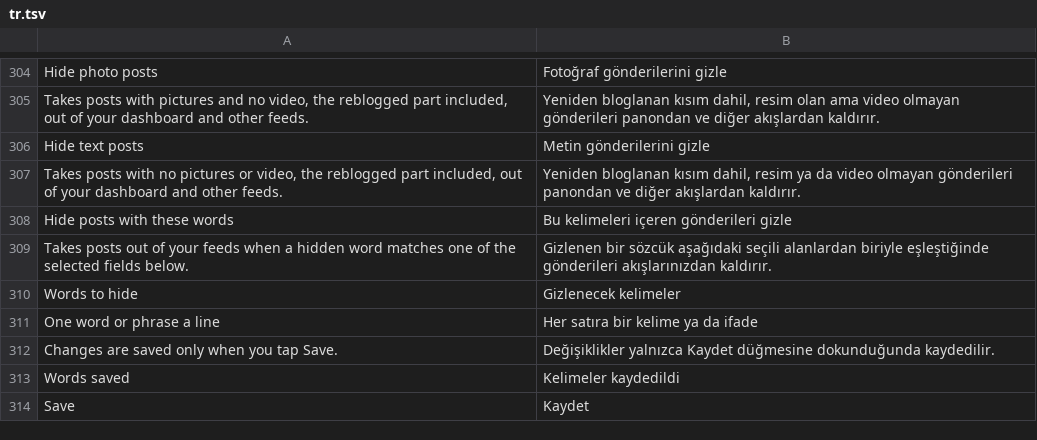
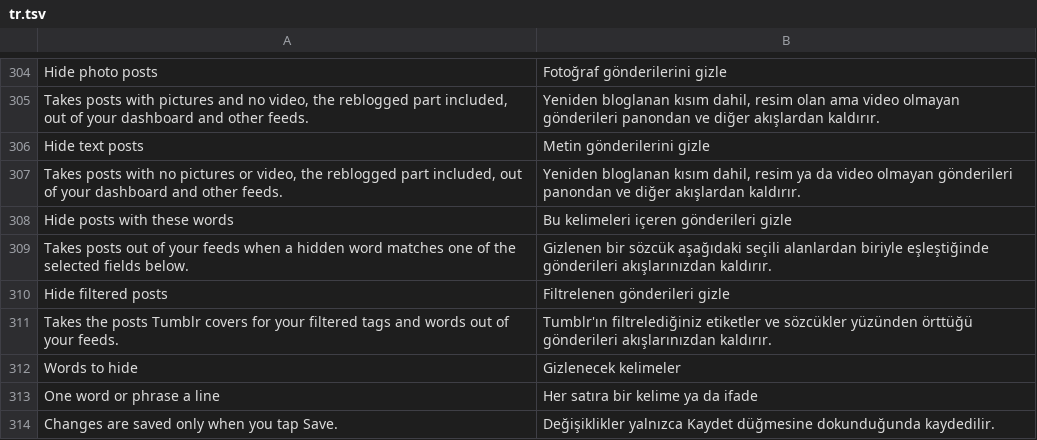
Before and after one commit to SysAdminDoc/HushTumblr, a TSV file: extensions/shared/library/src/main/l10n/tr.tsv, drawn as a sheet; only a part is shown, gaps mark what is left out; the shorter side is filled out with more unchanged rows; the diff names each change by its address in the sheet, - before the commit and + after, or states it on an @@ line.

Commit message:
feat(timeline): add a Hide filtered posts switch
Tumblr sends a post that matches your filtered tags or words with a
filtered note and covers it with "This post contains filtered". A
bridge reads the note through Post's Moshi getter for "filtered" and
the note's lists for "tags" and "content", and the post rules drop a
post when either list has an entry. The post bridge contract now takes
several bridges per rule, and a bridge may hand a Tumblr model back as
a supertype.

Refs #2

```diff
--- a/extensions/shared/library/src/main/l10n/tr.tsv
+++ b/extensions/shared/library/src/main/l10n/tr.tsv
+row 310: Hide filtered posts | Filtrelenen gönderileri gizle
+row 311: Takes the posts Tumblr covers for your filtered tags and words out of your feeds. | Tumblr'ın filtrelediğiniz etiketler ve sözcükler yüzünden örttüğü gönderileri akışlarınızdan kaldırır.
```
Also changed, not shown: extensions/shared/library/src/main/l10n/de.tsv, extensions/shared/library/src/main/l10n/es.tsv, 30 other files.
